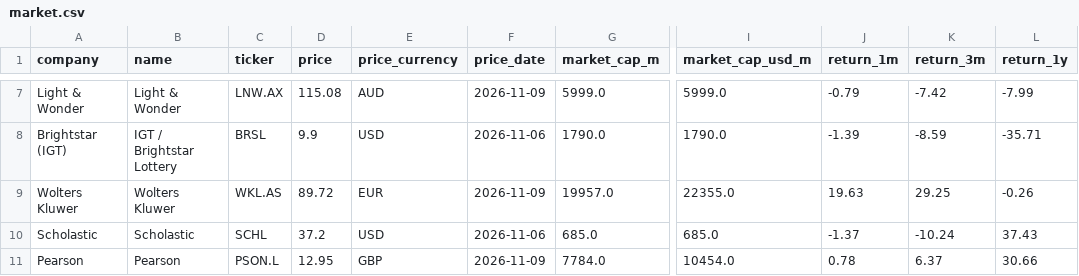
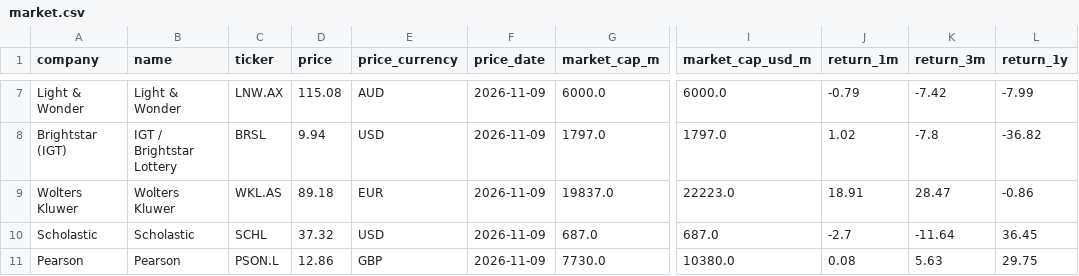
Before and after one commit to hrishi9635/client-intel, a CSV file: data/market.csv, drawn as a sheet; only a part is shown, gaps mark what is left out; the diff covers the shown part only; the diff names each change by its address in the sheet, - before the commit and + after, or states it on an @@ line.

```diff
--- a/data/market.csv
+++ b/data/market.csv
-G7 (market_cap_m): 5999.0
+G7 (market_cap_m): 6000.0
-I7 (market_cap_usd_m): 5999.0
+I7 (market_cap_usd_m): 6000.0
-D8 (price): 9.9
+D8 (price): 9.94
-F8 (price_date): 2026-11-06
+F8 (price_date): 2026-11-09
-G8 (market_cap_m): 1790.0
+G8 (market_cap_m): 1797.0
-I8 (market_cap_usd_m): 1790.0
+I8 (market_cap_usd_m): 1797.0
-J8 (return_1m): -1.39
+J8 (return_1m): 1.02
-K8 (return_3m): -8.59
+K8 (return_3m): -7.8
-L8 (return_1y): -35.71
+L8 (return_1y): -36.82
-D9 (price): 89.72
+D9 (price): 89.18
-G9 (market_cap_m): 19957.0
+G9 (market_cap_m): 19837.0
-I9 (market_cap_usd_m): 22355.0
+I9 (market_cap_usd_m): 22223.0
-J9 (return_1m): 19.63
+J9 (return_1m): 18.91
-K9 (return_3m): 29.25
+K9 (return_3m): 28.47
-L9 (return_1y): -0.26
+L9 (return_1y): -0.86
-D10 (price): 37.2
+D10 (price): 37.32
-F10 (price_date): 2026-11-06
+F10 (price_date): 2026-11-09
-G10 (market_cap_m): 685.0
+G10 (market_cap_m): 687.0
-I10 (market_cap_usd_m): 685.0
+I10 (market_cap_usd_m): 687.0
-J10 (return_1m): -1.37
+J10 (return_1m): -2.7
-K10 (return_3m): -10.24
+K10 (return_3m): -11.64
-L10 (return_1y): 37.43
+L10 (return_1y): 36.45
-D11 (price): 12.95
+D11 (price): 12.86
-G11 (market_cap_m): 7784.0
+G11 (market_cap_m): 7730.0
-I11 (market_cap_usd_m): 10454.0
+I11 (market_cap_usd_m): 10380.0
-J11 (return_1m): 0.78
+J11 (return_1m): 0.08
-K11 (return_3m): 6.37
+K11 (return_3m): 5.63
-L11 (return_1y): 30.66
+L11 (return_1y): 29.75
```
Also changed, not shown: 36 edited cells elsewhere in this file, data/fx.csv, data/prices.csv, 3 other files.
